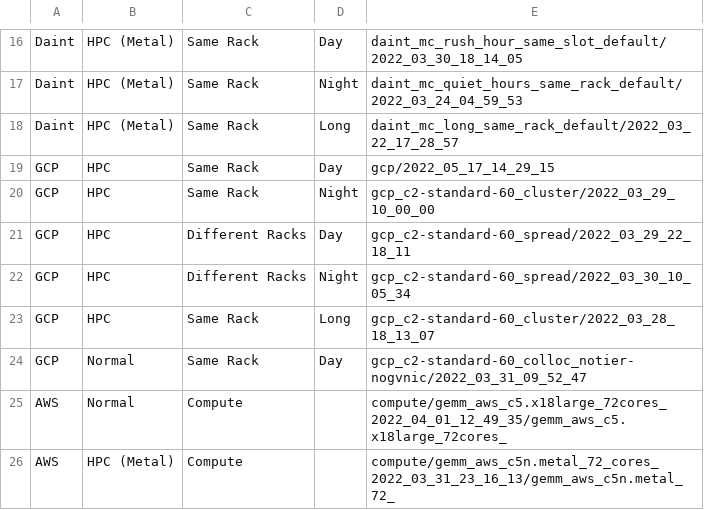
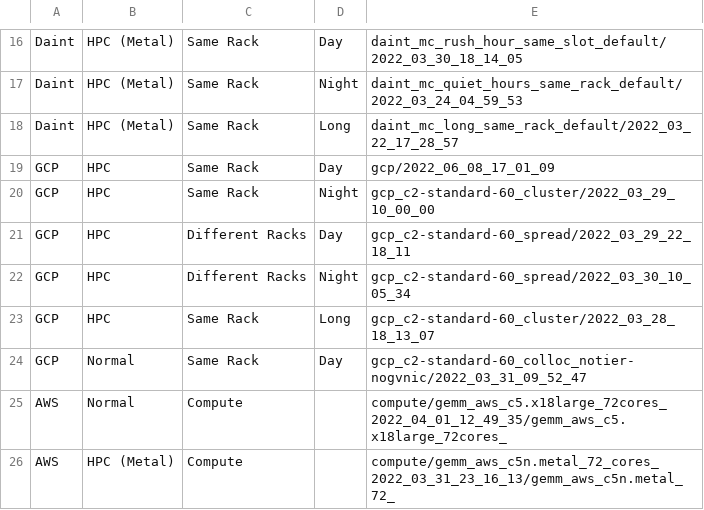
Before and after one commit to DanieleDeSensi/cloud_noise_data, a CSV file: description.csv, drawn as a sheet; only a part is shown, gaps mark what is left out.

```diff
--- a/description.csv
+++ b/description.csv
@@ -18,3 +18,3 @@ Daint,HPC (Metal),Same Rack,Night,daint_mc_quiet_hours_same_rack_default/2022_03
 Daint,HPC (Metal),Same Rack,Long,daint_mc_long_same_rack_default/2022_03_22_17_28_57
-GCP,HPC,Same Rack,Day,gcp/2022_05_17_14_29_15
+GCP,HPC,Same Rack,Day,gcp/2022_06_08_17_01_09
 GCP,HPC,Same Rack,Night,gcp_c2-standard-60_cluster/2022_03_29_10_00_00
```
Also changed, not shown: 2 other files.
